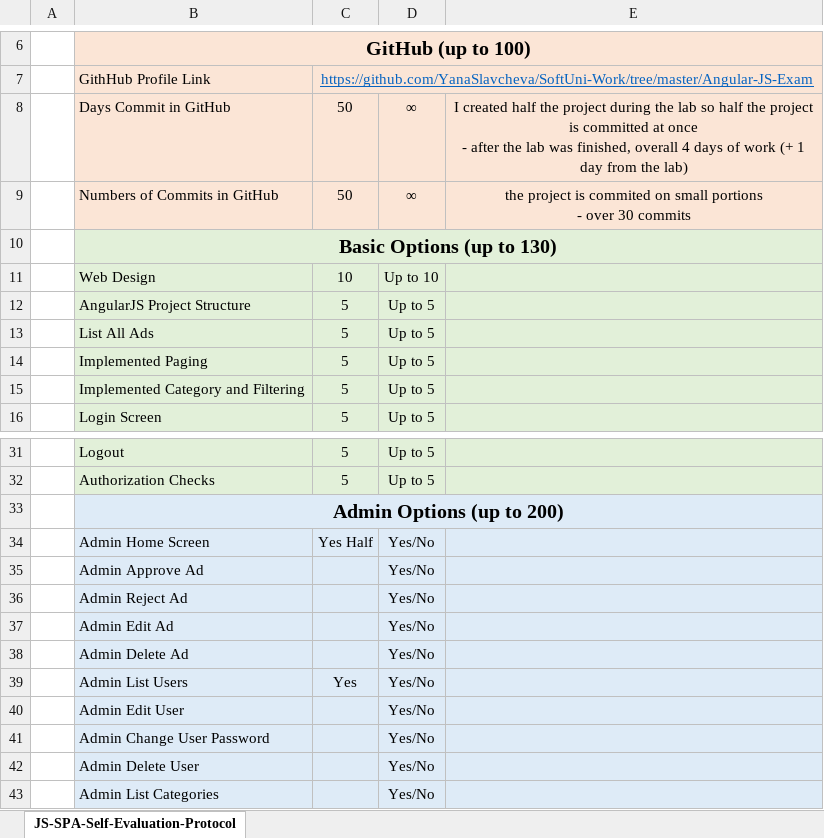
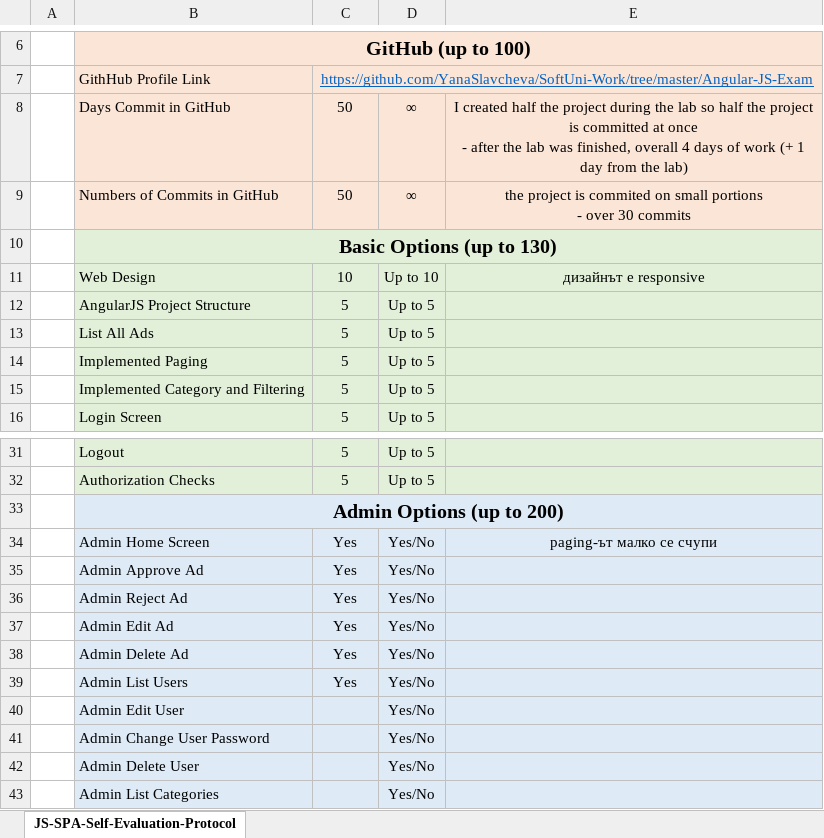
Before and after one commit to YanaSlavcheva/SoftUni-Work, an Excel workbook: Angular-JS-Exam/Self-Evaluation-Protocol/JS-SPA-Self-Evaluation-Protocol-Yana-Slavcheva.xlsx, sheet JS-SPA-Self-Evaluation-Protocol, drawn as a sheet; only a part is shown, gaps mark what is left out; values as stored, in another font and other column widths than the file's, no borders; the diff names each change by its address in the sheet, - before the commit and + after, or states it on an @@ line.

Commit message:
updated self evaluation protocol

```diff
--- a/Angular-JS-Exam/Self-Evaluation-Protocol/JS-SPA-Self-Evaluation-Protocol-Yana-Slavcheva.xlsx (sheet JS-SPA-Self-Evaluation-Protocol)
+++ b/Angular-JS-Exam/Self-Evaluation-Protocol/JS-SPA-Self-Evaluation-Protocol-Yana-Slavcheva.xlsx (sheet JS-SPA-Self-Evaluation-Protocol)
-E11: (empty)
+E11: дизайнът е responsive
-C34: Yes Half
+C34: Yes
-E34: (empty)
+E34: paging-ът малко се счупи
-C35:C38: (empty)
+C35:C38: Yes
```
